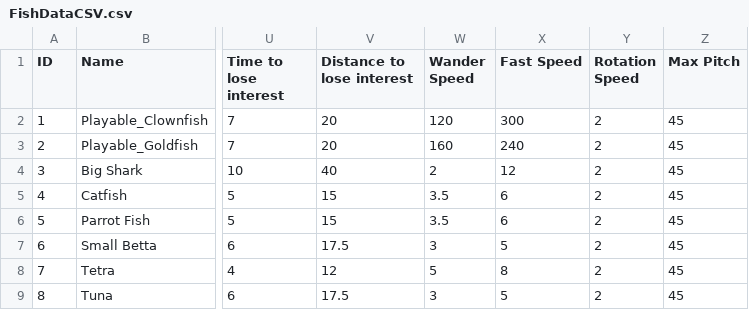
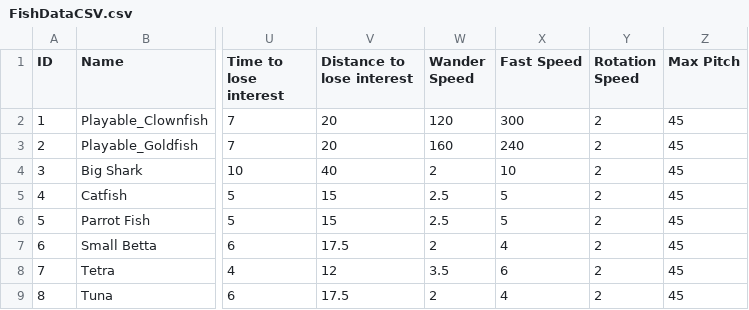
Before and after one commit to fad/Fusion-Fish, a CSV file: Assets/Editor/CSVs/FishDataCSV.csv, drawn as a sheet; only a part is shown, gaps mark what is left out; the diff names each change by its address in the sheet, - before the commit and + after, or states it on an @@ line.

Commit message:
Adjusted speed for fishes [needs testing]

```diff
--- a/Assets/Editor/CSVs/FishDataCSV.csv
+++ b/Assets/Editor/CSVs/FishDataCSV.csv
-X4 (Fast Speed): 12
+X4 (Fast Speed): 10
-W5:W6 (Wander Speed): 3.5
+W5:W6 (Wander Speed): 2.5
-X5:X6 (Fast Speed): 6
+X5:X6 (Fast Speed): 5
-W7 (Wander Speed): 3
+W7 (Wander Speed): 2
-X7 (Fast Speed): 5
+X7 (Fast Speed): 4
-W8 (Wander Speed): 5
+W8 (Wander Speed): 3.5
-X8 (Fast Speed): 8
+X8 (Fast Speed): 6
-W9 (Wander Speed): 3
+W9 (Wander Speed): 2
-X9 (Fast Speed): 5
+X9 (Fast Speed): 4
```
Also changed, not shown: 6 other files.
